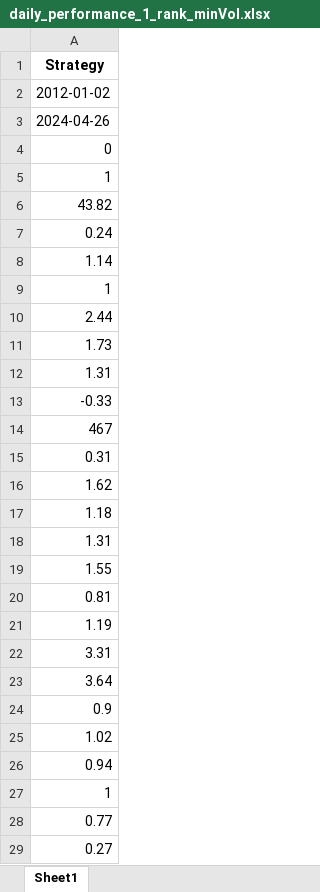
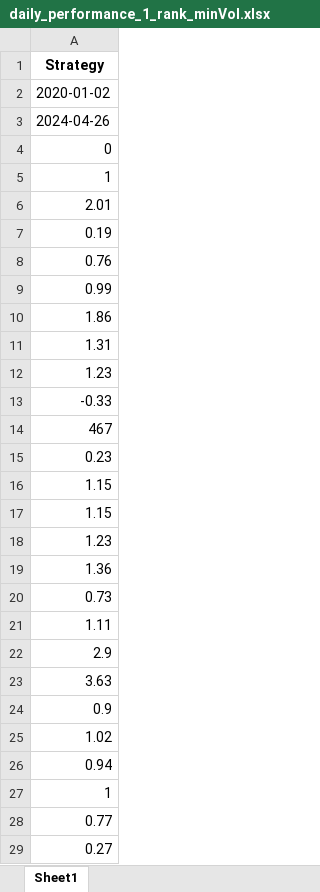
Before and after one commit to AkiLin7110/NCCU_Paper, an Excel workbook: Data2/Result/daily_performance_1_rank_minVol.xlsx, sheet Sheet1, drawn as a sheet; only a part is shown; values as stored, in another font and other column widths than the file's, no borders; removed rows and columns are numbered as before the commit, all else as after; the diff covers the shown part only; the diff names each change by its address in the sheet, - before the commit and + after, or states it on an @@ line.

```diff
--- a/Data2/Result/daily_performance_1_rank_minVol.xlsx (sheet Sheet1)
+++ b/Data2/Result/daily_performance_1_rank_minVol.xlsx (sheet Sheet1)
-A2: 2012-01-02
+A2: 2020-01-02
-A6: 43.82
+A6: 2.01
-A7: 0.24
+A7: 0.19
-A8: 1.14
+A8: 0.76
-A9: 1
+A9: 0.99
-A10: 2.44
+A10: 1.86
-row 11: 1.73
+row 12: 1.23
-A15: 0.31
+A15: 0.23
-A16: 1.62
+A16: 1.15
-A17: 1.18
+A17: 1.15
-A18: 1.31
+A18: 1.23
-A19: 1.55
+A19: 1.36
-A20: 0.81
+A20: 0.73
-A21: 1.19
+A21: 1.11
-A22: 3.31
+A22: 2.9
-A23: 3.64
+A23: 3.63
```
Also changed, not shown: 8 edited cells elsewhere in this sheet, Data2/Result/daily_performance_1_no_rank.xlsx, Data2/Result/daily_performance_1_rank_BL.xlsx, 6 other files.
